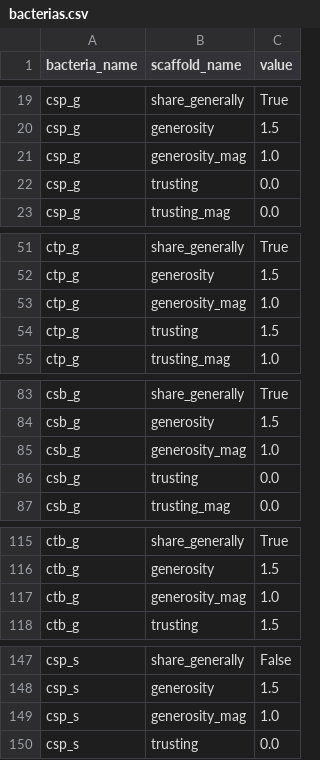
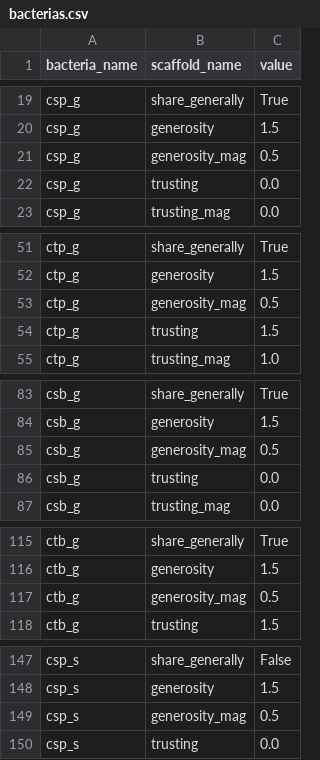
Before and after one commit to anderzzz/fjarrsyn, a CSV file: bacterias.csv, drawn as a sheet; only a part is shown, gaps mark what is left out; the diff covers the shown part only.

Commit message:
Bug fix in how a boolean variable was created along with an adjustment of the order of actions in the executed plan by the bacteria

```diff
--- a/bacterias.csv
+++ b/bacterias.csv
@@ -20,3 +20,3 @@ csp_g,share_generally,True
 csp_g,generosity,1.5
-csp_g,generosity_mag,1.0
+csp_g,generosity_mag,0.5
 csp_g,trusting,0.0
@@ -52,3 +52,3 @@ ctp_g,share_generally,True
 ctp_g,generosity,1.5
-ctp_g,generosity_mag,1.0
+ctp_g,generosity_mag,0.5
 ctp_g,trusting,1.5
@@ -84,3 +84,3 @@ csb_g,share_generally,True
 csb_g,generosity,1.5
-csb_g,generosity_mag,1.0
+csb_g,generosity_mag,0.5
 csb_g,trusting,0.0
@@ -116,3 +116,3 @@ ctb_g,share_generally,True
 ctb_g,generosity,1.5
-ctb_g,generosity_mag,1.0
+ctb_g,generosity_mag,0.5
 ctb_g,trusting,1.5
@@ -148,3 +148,3 @@ csp_s,share_generally,False
 csp_s,generosity,1.5
-csp_s,generosity_mag,1.0
+csp_s,generosity_mag,0.5
 csp_s,trusting,0.0
```
Also changed, not shown: 3 edited cells elsewhere in this file, 2 other files.
